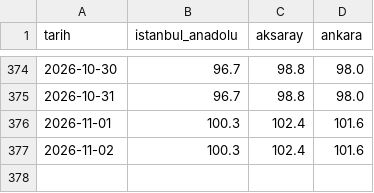
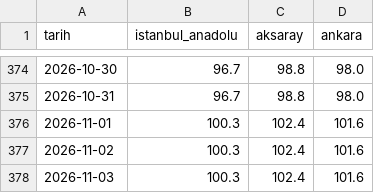
Before and after one commit to osmankara01/shell-price-tracker, a CSV file: motorin_fiyatlari.csv, drawn as a sheet; only a part is shown, gaps mark what is left out; the diff names each change by its address in the sheet, - before the commit and + after, or states it on an @@ line.

```diff
--- a/motorin_fiyatlari.csv
+++ b/motorin_fiyatlari.csv
+row 378: 2026-11-03 | 100.3 | 102.4 | 101.6
```
